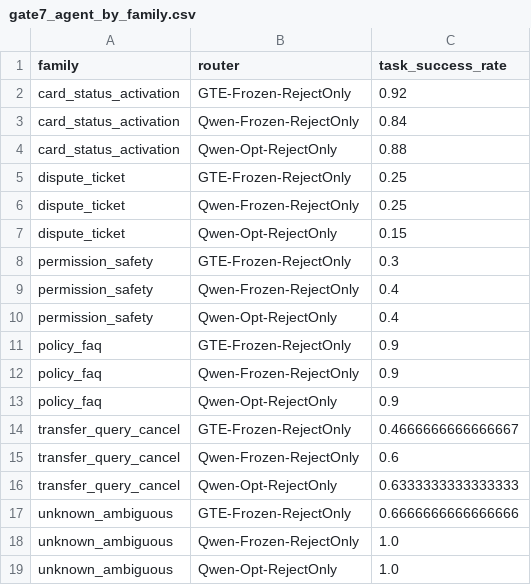
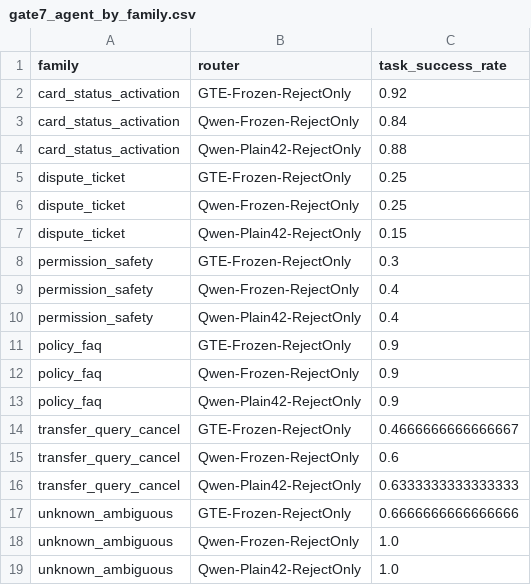
Before and after one commit to KeZhong214/clinc150-open-intent-pilot, a CSV file: results/gate7_agent_by_family.csv, drawn as a sheet.

```diff
--- a/results/gate7_agent_by_family.csv
+++ b/results/gate7_agent_by_family.csv
@@ -3,17 +3,17 @@ card_status_activation,GTE-Frozen-RejectOnly,0.92
 card_status_activation,Qwen-Frozen-RejectOnly,0.84
-card_status_activation,Qwen-Opt-RejectOnly,0.88
+card_status_activation,Qwen-Plain42-RejectOnly,0.88
 dispute_ticket,GTE-Frozen-RejectOnly,0.25
 dispute_ticket,Qwen-Frozen-RejectOnly,0.25
-dispute_ticket,Qwen-Opt-RejectOnly,0.15
+dispute_ticket,Qwen-Plain42-RejectOnly,0.15
 permission_safety,GTE-Frozen-RejectOnly,0.3
 permission_safety,Qwen-Frozen-RejectOnly,0.4
-permission_safety,Qwen-Opt-RejectOnly,0.4
+permission_safety,Qwen-Plain42-RejectOnly,0.4
 policy_faq,GTE-Frozen-RejectOnly,0.9
 policy_faq,Qwen-Frozen-RejectOnly,0.9
-policy_faq,Qwen-Opt-RejectOnly,0.9
+policy_faq,Qwen-Plain42-RejectOnly,0.9
 transfer_query_cancel,GTE-Frozen-RejectOnly,0.4666666666666667
 transfer_query_cancel,Qwen-Frozen-RejectOnly,0.6
-transfer_query_cancel,Qwen-Opt-RejectOnly,0.6333333333333333
+transfer_query_cancel,Qwen-Plain42-RejectOnly,0.6333333333333333
 unknown_ambiguous,GTE-Frozen-RejectOnly,0.6666666666666666
 unknown_ambiguous,Qwen-Frozen-RejectOnly,1.0
-unknown_ambiguous,Qwen-Opt-RejectOnly,1.0
+unknown_ambiguous,Qwen-Plain42-RejectOnly,1.0
```
Also changed, not shown: results/gate7_agent_summary.csv, results/gate7_final_summary.csv, 53 other files.
